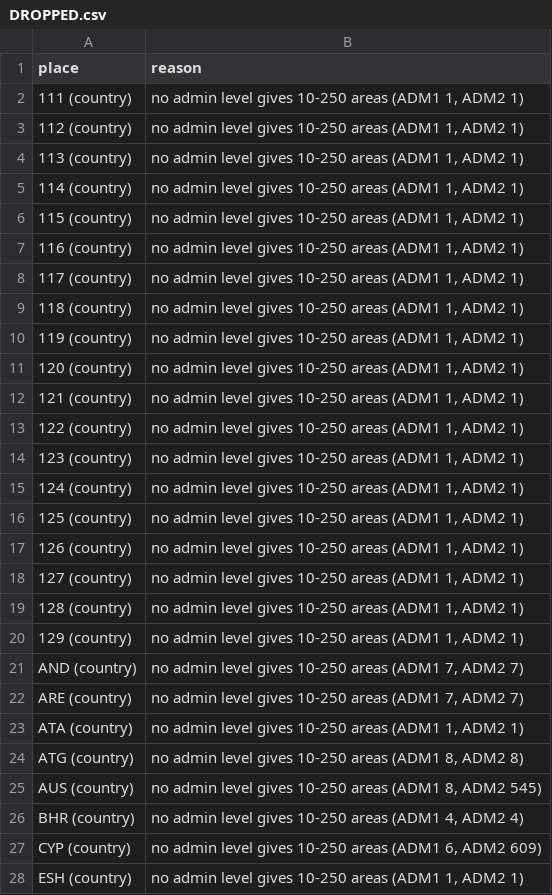
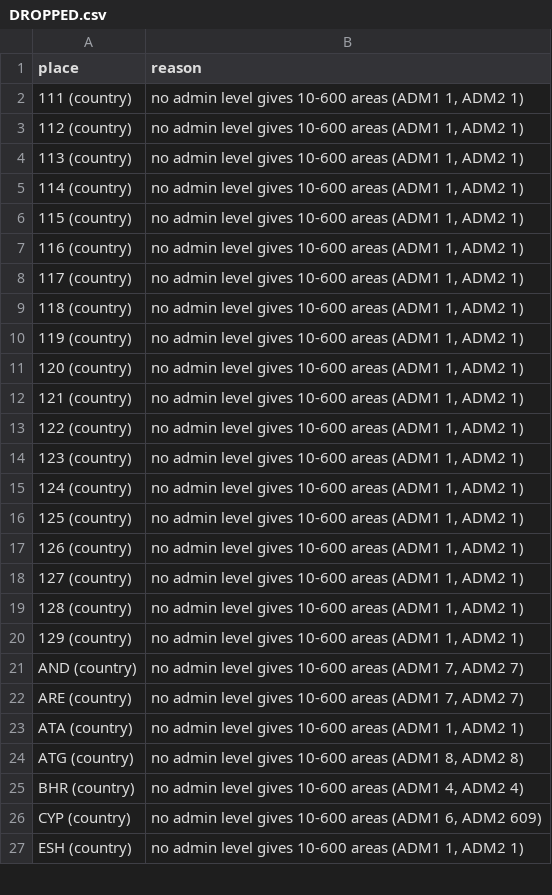
Before and after one commit to BioDivHealth/epi_demo_app, a CSV file: locations/library/DROPPED.csv, drawn as a sheet; only a part is shown; the diff covers the shown part only.

```diff
--- a/locations/library/DROPPED.csv
+++ b/locations/library/DROPPED.csv
@@ -1,28 +1,27 @@
 "place","reason"
-"111 (country)","no admin level gives 10-250 areas (ADM1 1, ADM2 1)"
-"112 (country)","no admin level gives 10-250 areas (ADM1 1, ADM2 1)"
-"113 (country)","no admin level gives 10-250 areas (ADM1 1, ADM2 1)"
-"114 (country)","no admin level gives 10-250 areas (ADM1 1, ADM2 1)"
-"115 (country)","no admin level gives 10-250 areas (ADM1 1, ADM2 1)"
-"116 (country)","no admin level gives 10-250 areas (ADM1 1, ADM2 1)"
-"117 (country)","no admin level gives 10-250 areas (ADM1 1, ADM2 1)"
-"118 (country)","no admin level gives 10-250 areas (ADM1 1, ADM2 1)"
-"119 (country)","no admin level gives 10-250 areas (ADM1 1, ADM2 1)"
-"120 (country)","no admin level gives 10-250 areas (ADM1 1, ADM2 1)"
-"121 (country)","no admin level gives 10-250 areas (ADM1 1, ADM2 1)"
-"122 (country)","no admin level gives 10-250 areas (ADM1 1, ADM2 1)"
-"123 (country)","no admin level gives 10-250 areas (ADM1 1, ADM2 1)"
-"124 (country)","no admin level gives 10-250 areas (ADM1 1, ADM2 1)"
-"125 (country)","no admin level gives 10-250 areas (ADM1 1, ADM2 1)"
-"126 (country)","no admin level gives 10-250 areas (ADM1 1, ADM2 1)"
-"127 (country)","no admin level gives 10-250 areas (ADM1 1, ADM2 1)"
-"128 (country)","no admin level gives 10-250 areas (ADM1 1, ADM2 1)"
-"129 (country)","no admin level gives 10-250 areas (ADM1 1, ADM2 1)"
-"AND (country)","no admin level gives 10-250 areas (ADM1 7, ADM2 7)"
-"ARE (country)","no admin level gives 10-250 areas (ADM1 7, ADM2 7)"
-"ATA (country)","no admin level gives 10-250 areas (ADM1 1, ADM2 1)"
-"ATG (country)","no admin level gives 10-250 areas (ADM1 8, ADM2 8)"
-"AUS (country)","no admin level gives 10-250 areas (ADM1 8, ADM2 545)"
-"BHR (country)","no admin level gives 10-250 areas (ADM1 4, ADM2 4)"
-"CYP (country)","no admin level gives 10-250 areas (ADM1 6, ADM2 609)"
-"ESH (country)","no admin level gives 10-250 areas (ADM1 1, ADM2 1)"
+"111 (country)","no admin level gives 10-600 areas (ADM1 1, ADM2 1)"
+"112 (country)","no admin level gives 10-600 areas (ADM1 1, ADM2 1)"
+"113 (country)","no admin level gives 10-600 areas (ADM1 1, ADM2 1)"
+"114 (country)","no admin level gives 10-600 areas (ADM1 1, ADM2 1)"
+"115 (country)","no admin level gives 10-600 areas (ADM1 1, ADM2 1)"
+"116 (country)","no admin level gives 10-600 areas (ADM1 1, ADM2 1)"
+"117 (country)","no admin level gives 10-600 areas (ADM1 1, ADM2 1)"
+"118 (country)","no admin level gives 10-600 areas (ADM1 1, ADM2 1)"
+"119 (country)","no admin level gives 10-600 areas (ADM1 1, ADM2 1)"
+"120 (country)","no admin level gives 10-600 areas (ADM1 1, ADM2 1)"
+"121 (country)","no admin level gives 10-600 areas (ADM1 1, ADM2 1)"
+"122 (country)","no admin level gives 10-600 areas (ADM1 1, ADM2 1)"
+"123 (country)","no admin level gives 10-600 areas (ADM1 1, ADM2 1)"
+"124 (country)","no admin level gives 10-600 areas (ADM1 1, ADM2 1)"
+"125 (country)","no admin level gives 10-600 areas (ADM1 1, ADM2 1)"
+"126 (country)","no admin level gives 10-600 areas (ADM1 1, ADM2 1)"
+"127 (country)","no admin level gives 10-600 areas (ADM1 1, ADM2 1)"
+"128 (country)","no admin level gives 10-600 areas (ADM1 1, ADM2 1)"
+"129 (country)","no admin level gives 10-600 areas (ADM1 1, ADM2 1)"
+"AND (country)","no admin level gives 10-600 areas (ADM1 7, ADM2 7)"
+"ARE (country)","no admin level gives 10-600 areas (ADM1 7, ADM2 7)"
+"ATA (country)","no admin level gives 10-600 areas (ADM1 1, ADM2 1)"
+"ATG (country)","no admin level gives 10-600 areas (ADM1 8, ADM2 8)"
+"BHR (country)","no admin level gives 10-600 areas (ADM1 4, ADM2 4)"
+"CYP (country)","no admin level gives 10-600 areas (ADM1 6, ADM2 609)"
+"ESH (country)","no admin level gives 10-600 areas (ADM1 1, ADM2 1)"
```
Also changed, not shown: 7 edited cells elsewhere in this file, locations/library/LICENSES.csv, 5 other files.
